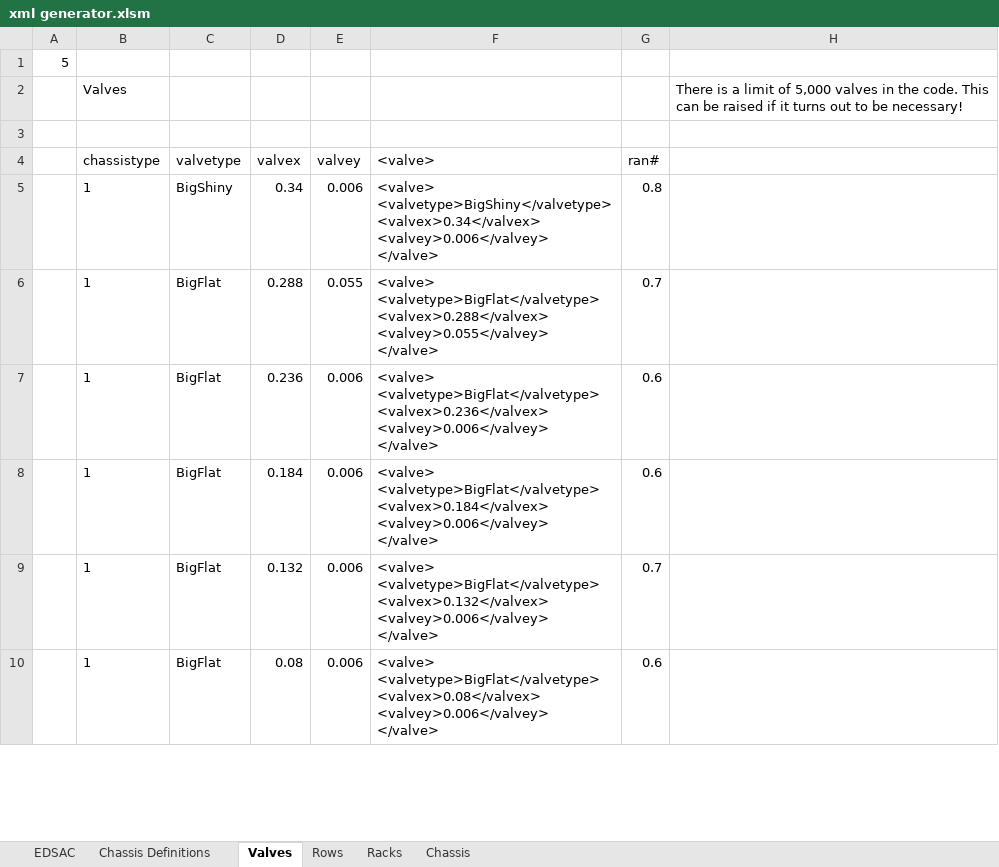
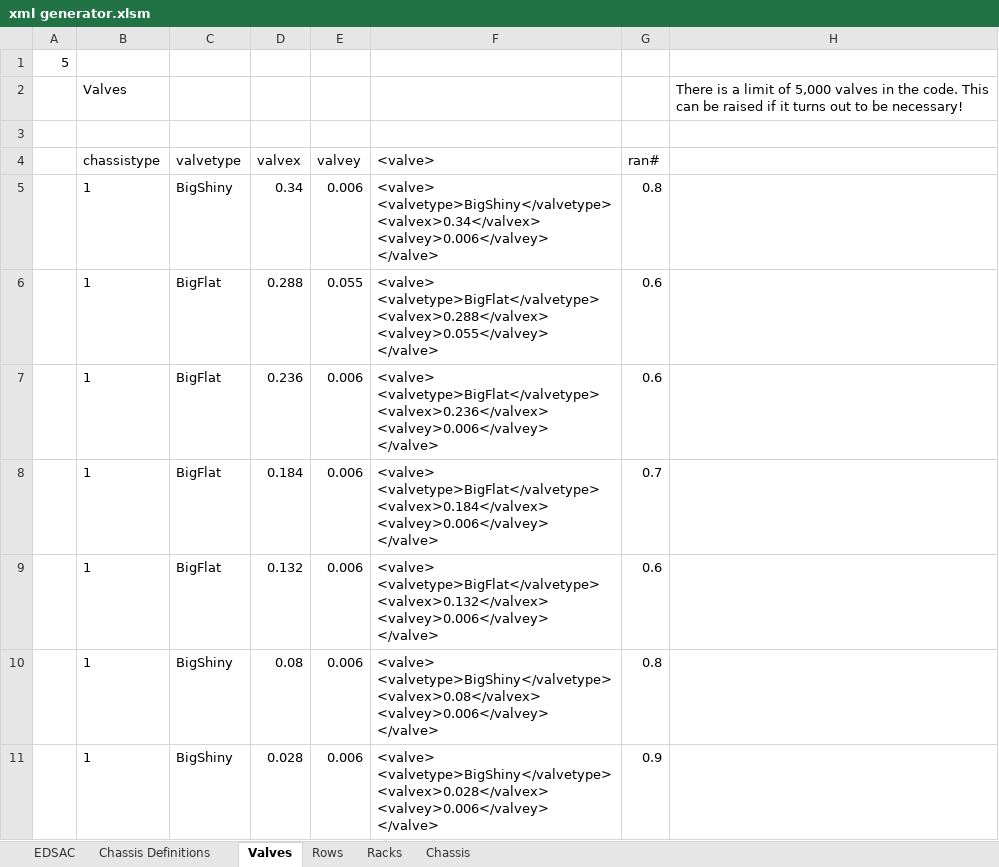
Before and after one commit to christuart/Meet-EDSAC, an Excel workbook: MeetEDSAC/xml generator.xlsm, sheet Valves, drawn as a sheet; only a part is shown; values as stored, in another font and other column widths than the file's, no borders; charts and pictures not drawn; ↵ is a line break in a cell; the diff covers the shown part only; the diff names each change by its address in the sheet, - before the commit and + after, or states it on an @@ line.

```diff
--- a/MeetEDSAC/xml generator.xlsm (sheet Valves)
+++ b/MeetEDSAC/xml generator.xlsm (sheet Valves)
-G6 (ran#): 0.7
+G6 (ran#): 0.6
-G8 (ran#): 0.6
+G8 (ran#): 0.7
-G9 (ran#): 0.7
+G9 (ran#): 0.6
-C10 (valvetype): BigFlat
+C10 (valvetype): BigShiny
-F10 (<valve>): <valve> ↵ <valvetype>BigFlat</valvetype> ↵ <valvex>0.08</valvex> ↵ <valvey>0.006</valvey>…
+F10 (<valve>): <valve> ↵ <valvetype>BigShiny</valvetype> ↵ <valvex>0.08</valvex> ↵ <valvey>0.006</valvey>…
-G10 (ran#): 0.6
+G10 (ran#): 0.8
+row 11:  | 1 | BigShiny | 0.028 | 0.006 | <valve> ↵ <valvetype>BigShiny</valvetype> ↵ <valvex>0.028</valvex> ↵ <valvey>0.006</valvey> ↵ </valve> | 0.9
```
Also changed, not shown: 3 added rows, 4 removed rows and 57 edited cells elsewhere in this sheet, sheet Chassis Definitions, formulas that keep their value, 41 other files.
